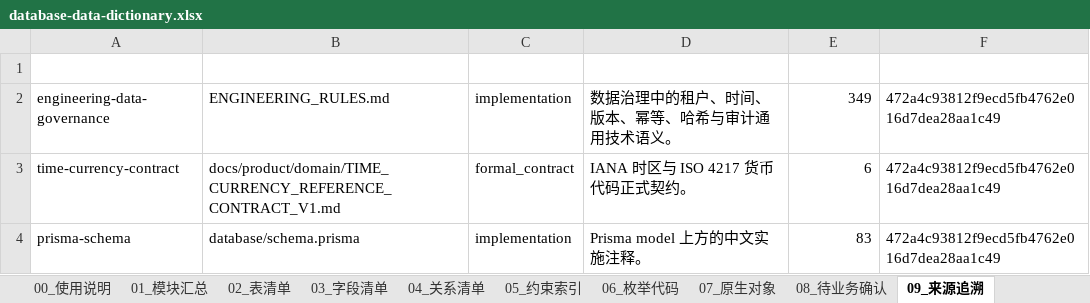
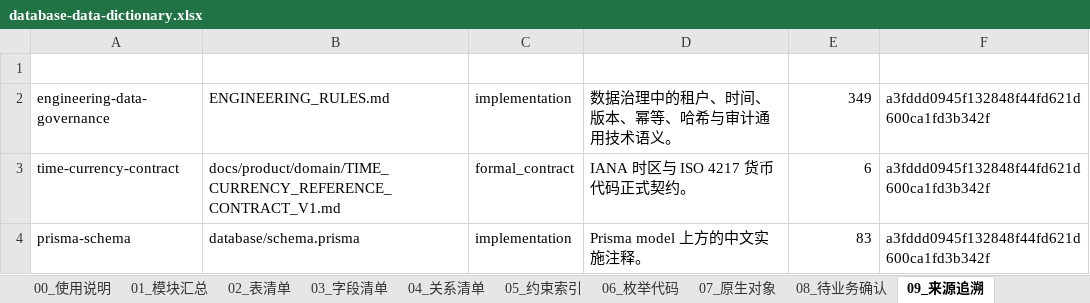
Before and after one commit to adooper-liu/Logixs, an Excel workbook: database/dictionary/database-data-dictionary.xlsx, sheet 09_来源追溯, drawn as a sheet; values as stored, in another font and other column widths than the file's, no borders; table styles not drawn; the diff names each change by its address in the sheet, - before the commit and + after, or states it on an @@ line.

```diff
--- a/database/dictionary/database-data-dictionary.xlsx (sheet 09_来源追溯)
+++ b/database/dictionary/database-data-dictionary.xlsx (sheet 09_来源追溯)
-F2:F4 (基线提交): 472a4c93812f9ecd5fb4762e016d7dea28aa1c49
+F2:F4 (基线提交): a3fddd0945f132848f44fd621d600ca1fd3b342f
```
Also changed, not shown: sheet 00_使用说明, 5 other files.
